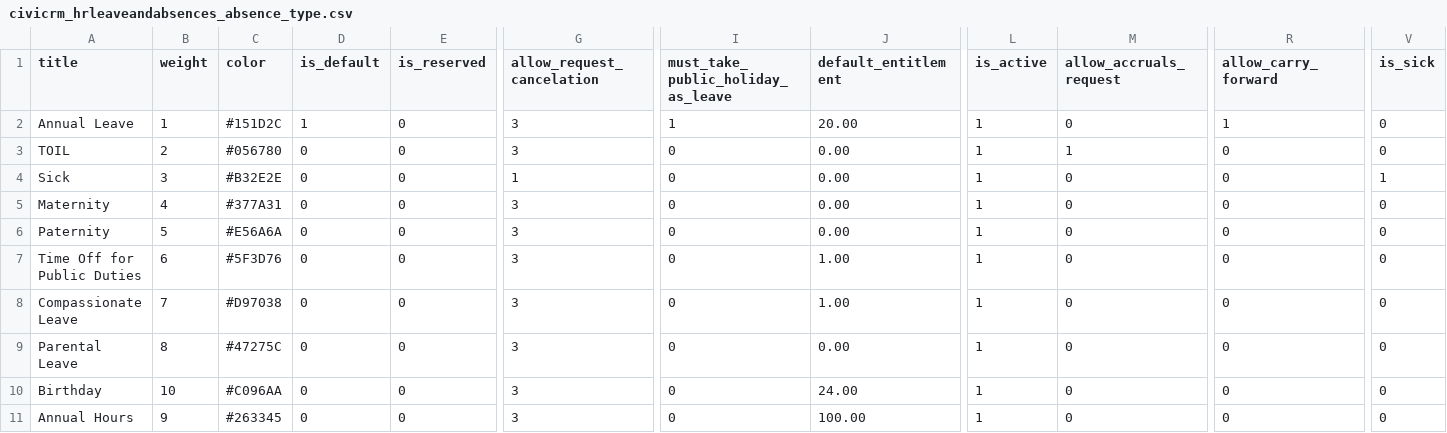
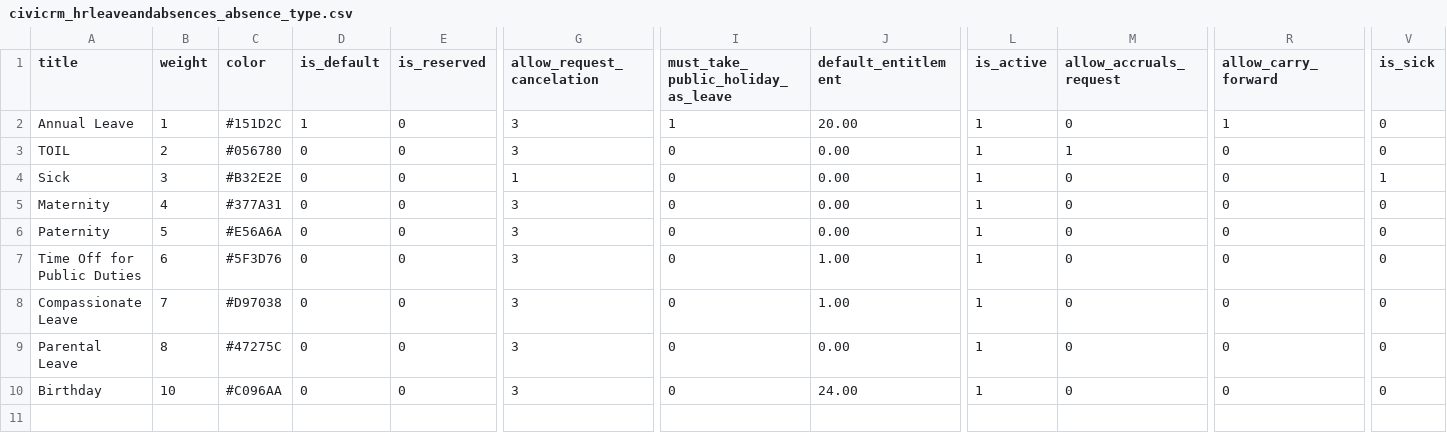
Before and after one commit to compucorp/civihr, a CSV file: uk.co.compucorp.civicrm.hrsampledata/resources/csv/civicrm_hrleaveandabsences_absence_type.csv, drawn as a sheet; only a part is shown, gaps mark what is left out; rows hold the shown columns only; the diff names each change by its address in the sheet, - before the commit and + after, or states it on an @@ line.

```diff
--- a/uk.co.compucorp.civicrm.hrsampledata/resources/csv/civicrm_hrleaveandabsences_absence_type.csv
+++ b/uk.co.compucorp.civicrm.hrsampledata/resources/csv/civicrm_hrleaveandabsences_absence_type.csv
-row 11: Annual Hours | 9 | #263345 | 0 | 0 | 3 | 0 | 100.00 | 1 | 0 | 0 | 0
```
Also changed, not shown: uk.co.compucorp.civicrm.hrsampledata/resources/csv/civicrm_hrjobcontract.csv.
